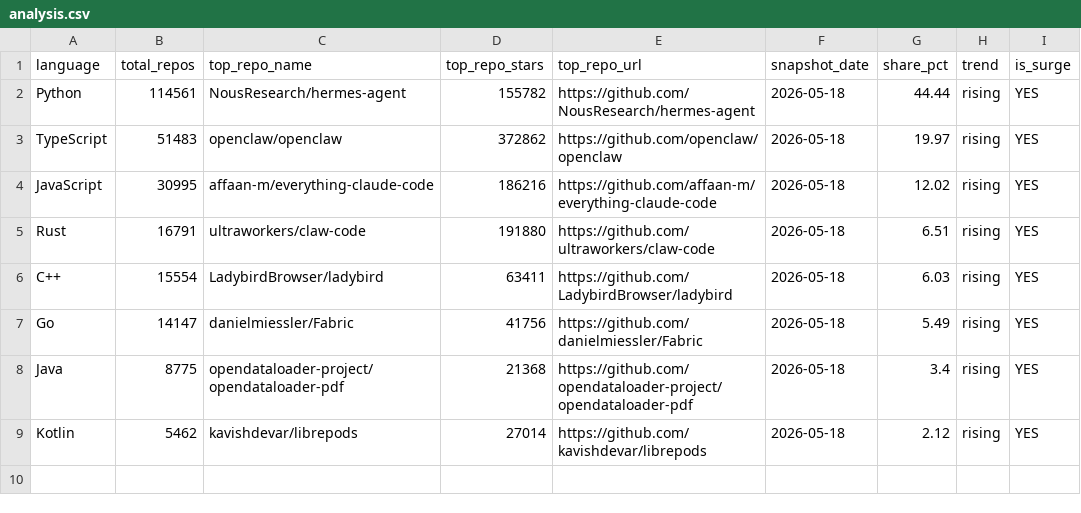
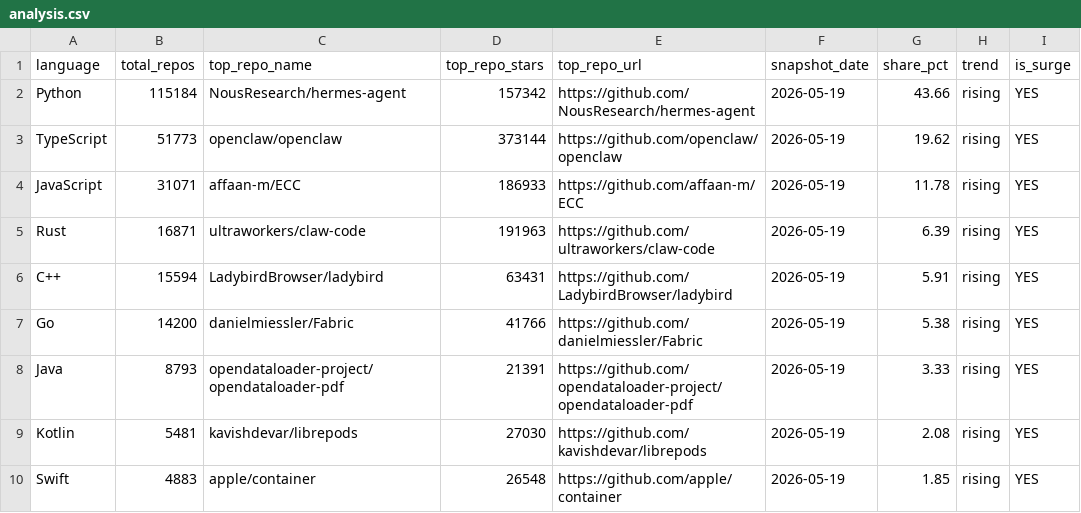
Before and after one commit to GhalaAlsulami/github-trends-observatory, a CSV file: data/analysis.csv, drawn as a sheet.

```diff
--- a/data/analysis.csv
+++ b/data/analysis.csv
@@ -1,9 +1,10 @@
 language,total_repos,top_repo_name,top_repo_stars,top_repo_url,snapshot_date,share_pct,trend,is_surge
-Python,114561,NousResearch/hermes-agent,155782,https://github.com/NousResearch/hermes-agent,2026-05-18,44.44,rising,YES
-TypeScript,51483,openclaw/openclaw,372862,https://github.com/openclaw/openclaw,2026-05-18,19.97,rising,YES
-JavaScript,30995,affaan-m/everything-claude-code,186216,https://github.com/affaan-m/everything-claude-code,2026-05-18,12.02,rising,YES
-Rust,16791,ultraworkers/claw-code,191880,https://github.com/ultraworkers/claw-code,2026-05-18,6.51,rising,YES
-C++,15554,LadybirdBrowser/ladybird,63411,https://github.com/LadybirdBrowser/ladybird,2026-05-18,6.03,rising,YES
-Go,14147,danielmiessler/Fabric,41756,https://github.com/danielmiessler/Fabric,2026-05-18,5.49,rising,YES
-Java,8775,opendataloader-project/opendataloader-pdf,21368,https://github.com/opendataloader-project/opendataloader-pdf,2026-05-18,3.4,rising,YES
-Kotlin,5462,kavishdevar/librepods,27014,https://github.com/kavishdevar/librepods,2026-05-18,2.12,rising,YES
+Python,115184,NousResearch/hermes-agent,157342,https://github.com/NousResearch/hermes-agent,2026-05-19,43.66,rising,YES
+TypeScript,51773,openclaw/openclaw,373144,https://github.com/openclaw/openclaw,2026-05-19,19.62,rising,YES
+JavaScript,31071,affaan-m/ECC,186933,https://github.com/affaan-m/ECC,2026-05-19,11.78,rising,YES
+Rust,16871,ultraworkers/claw-code,191963,https://github.com/ultraworkers/claw-code,2026-05-19,6.39,rising,YES
+C++,15594,LadybirdBrowser/ladybird,63431,https://github.com/LadybirdBrowser/ladybird,2026-05-19,5.91,rising,YES
+Go,14200,danielmiessler/Fabric,41766,https://github.com/danielmiessler/Fabric,2026-05-19,5.38,rising,YES
+Java,8793,opendataloader-project/opendataloader-pdf,21391,https://github.com/opendataloader-project/opendataloader-pdf,2026-05-19,3.33,rising,YES
+Kotlin,5481,kavishdevar/librepods,27030,https://github.com/kavishdevar/librepods,2026-05-19,2.08,rising,YES
+Swift,4883,apple/container,26548,https://github.com/apple/container,2026-05-19,1.85,rising,YES
```
Also changed, not shown: data/snapshots.csv.
